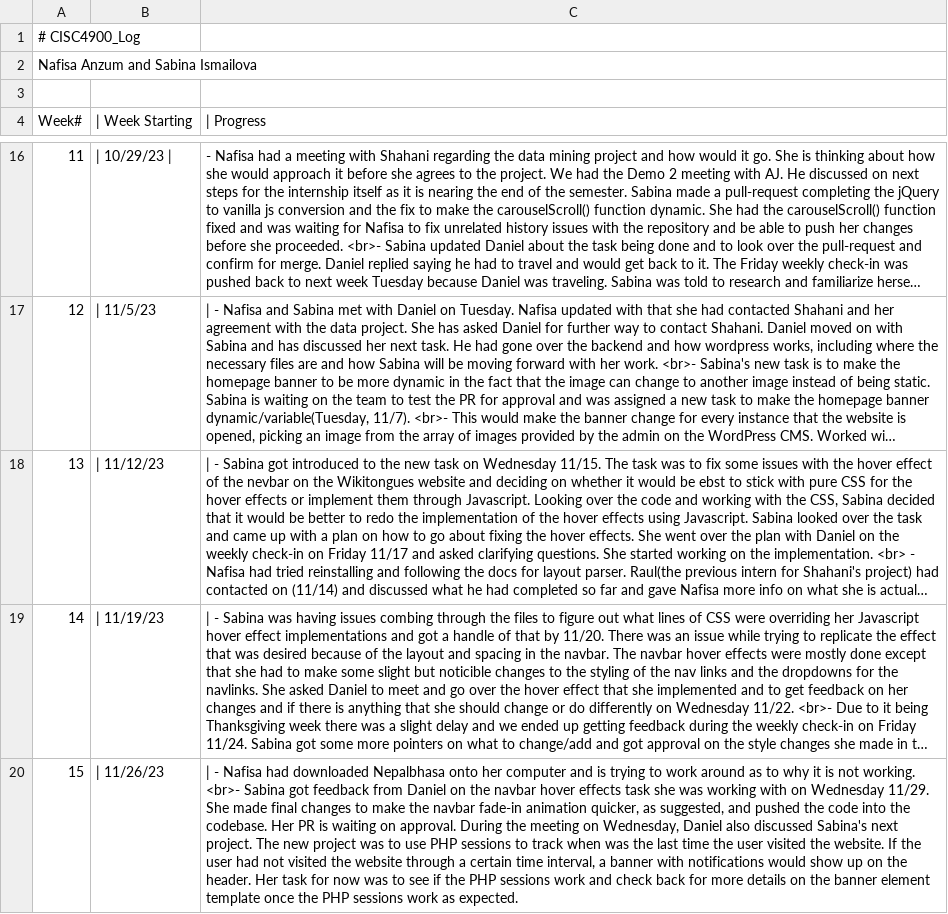
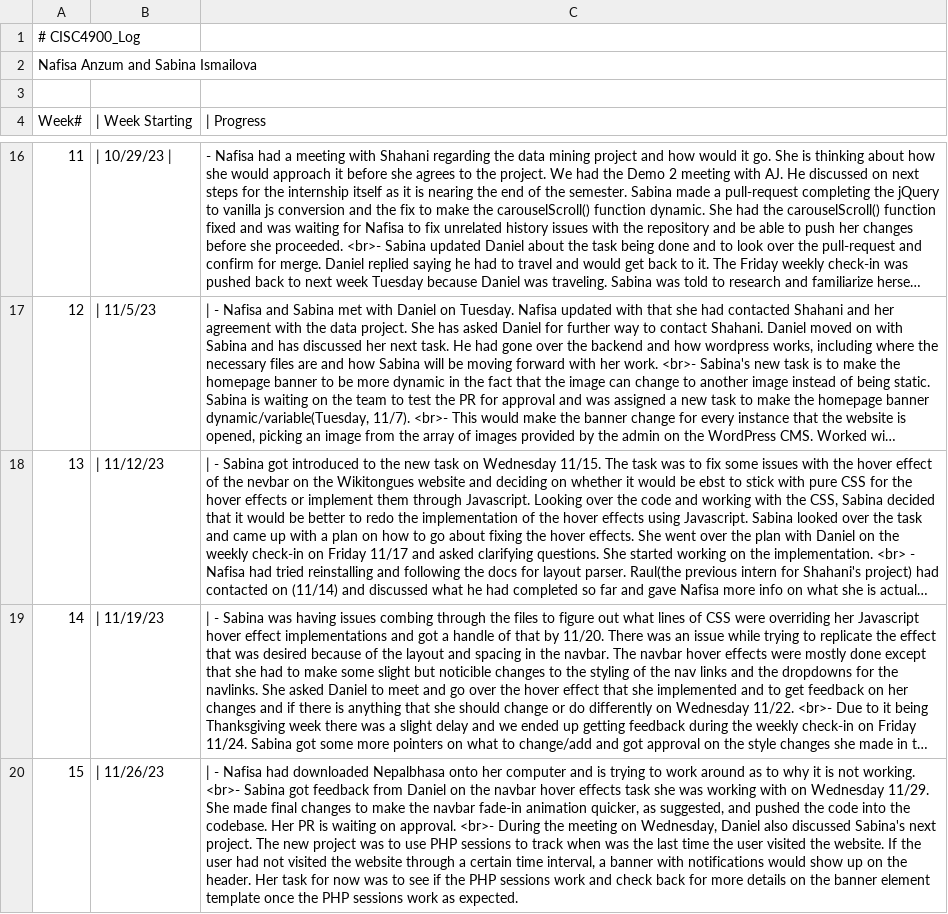
Before and after one commit to AliAngelinaaa/CISC4900_Log, a TSV file: log.tsv, drawn as a sheet; only a part is shown, gaps mark what is left out; long unchanged cells end in …; the diff covers the shown part only; the diff names each change by its address in the sheet, - before the commit and + after, or states it on an @@ line.

Commit message:
Update log.tsv

```diff
--- a/log.tsv
+++ b/log.tsv
-C20 (| Progress): …on approval. During the…
+C20 (| Progress): …on approval. <br>- During the…
```
Also changed, not shown: 1 edited cell elsewhere in this file.
